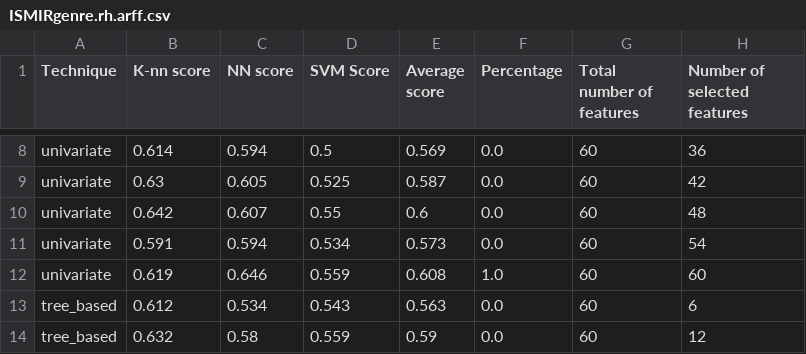
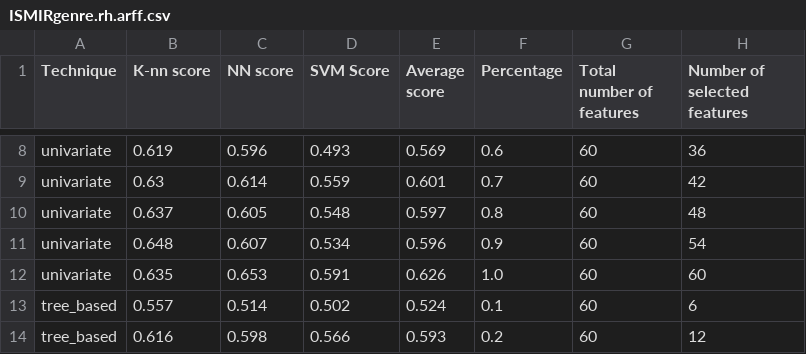
Before and after one commit to nicolasp9-dev/machine-learning-exo3, a CSV file: ISMIRgenre/ISMIRgenre.rh.arff.csv, drawn as a sheet; only a part is shown, gaps mark what is left out; the diff covers the shown part only; the diff names each change by its address in the sheet, - before the commit and + after, or states it on an @@ line.

```diff
--- a/ISMIRgenre/ISMIRgenre.rh.arff.csv
+++ b/ISMIRgenre/ISMIRgenre.rh.arff.csv
-B8 (K-nn score): 0.614
+B8 (K-nn score): 0.619
-C8 (NN score): 0.594
+C8 (NN score): 0.596
-D8 (SVM Score): 0.5
+D8 (SVM Score): 0.493
-F8 (Percentage): 0.0
+F8 (Percentage): 0.6
-C9 (NN score): 0.605
+C9 (NN score): 0.614
-D9 (SVM Score): 0.525
+D9 (SVM Score): 0.559
-E9 (Average score): 0.587
+E9 (Average score): 0.601
-F9 (Percentage): 0.0
+F9 (Percentage): 0.7
-B10 (K-nn score): 0.642
+B10 (K-nn score): 0.637
-C10 (NN score): 0.607
+C10 (NN score): 0.605
-D10 (SVM Score): 0.55
+D10 (SVM Score): 0.548
-E10 (Average score): 0.6
+E10 (Average score): 0.597
-F10 (Percentage): 0.0
+F10 (Percentage): 0.8
-B11 (K-nn score): 0.591
+B11 (K-nn score): 0.648
-C11 (NN score): 0.594
+C11 (NN score): 0.607
-E11 (Average score): 0.573
+E11 (Average score): 0.596
-F11 (Percentage): 0.0
+F11 (Percentage): 0.9
-B12 (K-nn score): 0.619
+B12 (K-nn score): 0.635
-C12 (NN score): 0.646
+C12 (NN score): 0.653
-D12 (SVM Score): 0.559
+D12 (SVM Score): 0.591
-E12 (Average score): 0.608
+E12 (Average score): 0.626
-B13 (K-nn score): 0.612
+B13 (K-nn score): 0.557
-C13 (NN score): 0.534
+C13 (NN score): 0.514
-D13 (SVM Score): 0.543
+D13 (SVM Score): 0.502
-E13 (Average score): 0.563
+E13 (Average score): 0.524
-F13 (Percentage): 0.0
+F13 (Percentage): 0.1
-B14 (K-nn score): 0.632
+B14 (K-nn score): 0.616
-C14 (NN score): 0.58
+C14 (NN score): 0.598
-D14 (SVM Score): 0.559
+D14 (SVM Score): 0.566
-E14 (Average score): 0.59
+E14 (Average score): 0.593
-F14 (Percentage): 0.0
+F14 (Percentage): 0.2
```
Also changed, not shown: 1 added row, 1 removed row and 109 edited cells elsewhere in this file, 1 other file.
